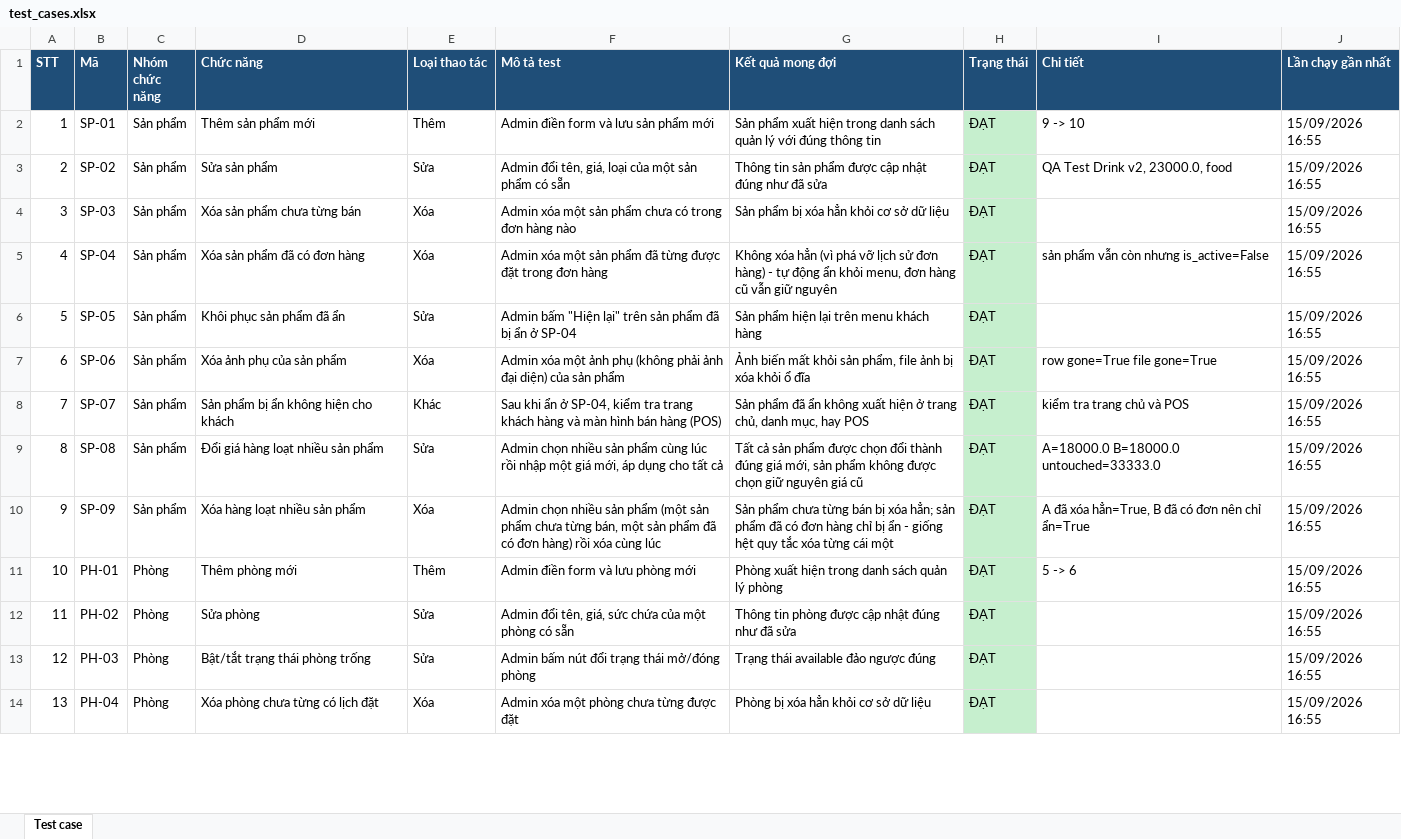
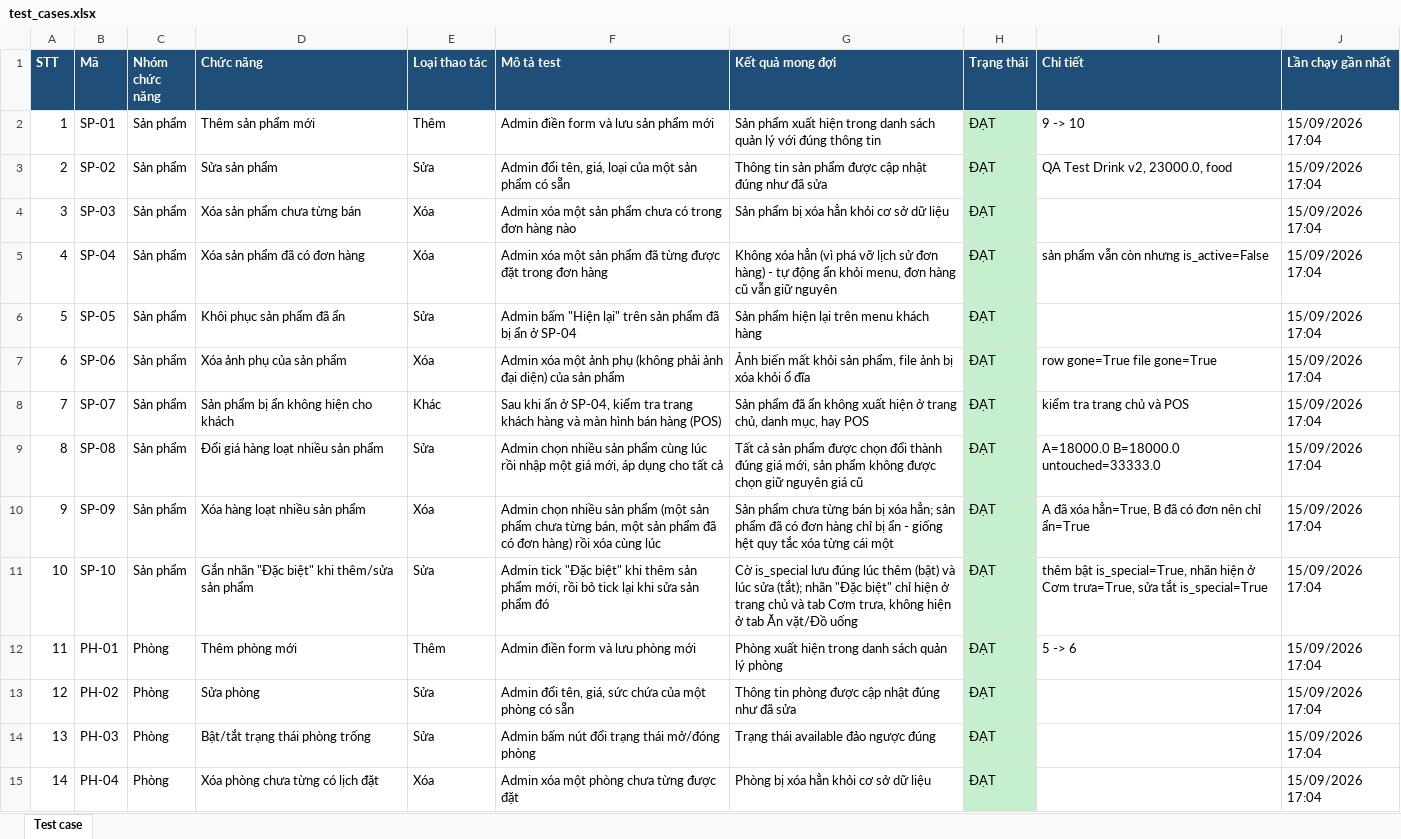
Before and after one commit to nghuuhieu1903/quan-co-bong, an Excel workbook: Test case/test_cases.xlsx, sheet Test case, drawn as a sheet; only a part is shown; values as stored, in another font and other column widths than the file's, no borders; addresses are those after the commit; the diff covers the shown part only; the diff names each change by its address in the sheet, - before the commit and + after, or states it on an @@ line.

```diff
--- a/Test case/test_cases.xlsx (sheet Test case)
+++ b/Test case/test_cases.xlsx (sheet Test case)
-J2:J10 (Lần chạy gần nhất): 15/09/2026 16:55
+J2:J10 (Lần chạy gần nhất): 15/09/2026 17:04
+row 11: 10 | SP-10 | Sản phẩm | Gắn nhãn "Đặc biệt" khi thêm/sửa sản phẩm | Sửa | Admin tick "Đặc biệt" khi thêm sản phẩm mới, rồi bỏ tick lại khi sửa sản phẩm đó | Cờ is_special lưu đúng lúc thêm (bật) và lúc sửa (tắt); nhãn "Đặc biệt" chỉ hiện ở trang chủ và tab Cơm trưa, không hiện ở tab Ăn vặt/Đồ uống | ĐẠT | thêm bật is_special=True, nhãn hiện ở Cơm trưa=True, sửa tắt is_special=True | 15/09/2026 17:04
@@ column A (STT) renumbered from row 12 down @@
-J12:J15 (Lần chạy gần nhất): 15/09/2026 16:55
+J12:J15 (Lần chạy gần nhất): 15/09/2026 17:04
```
Also changed, not shown: 44 edited cells elsewhere in this sheet, 10 other files.
